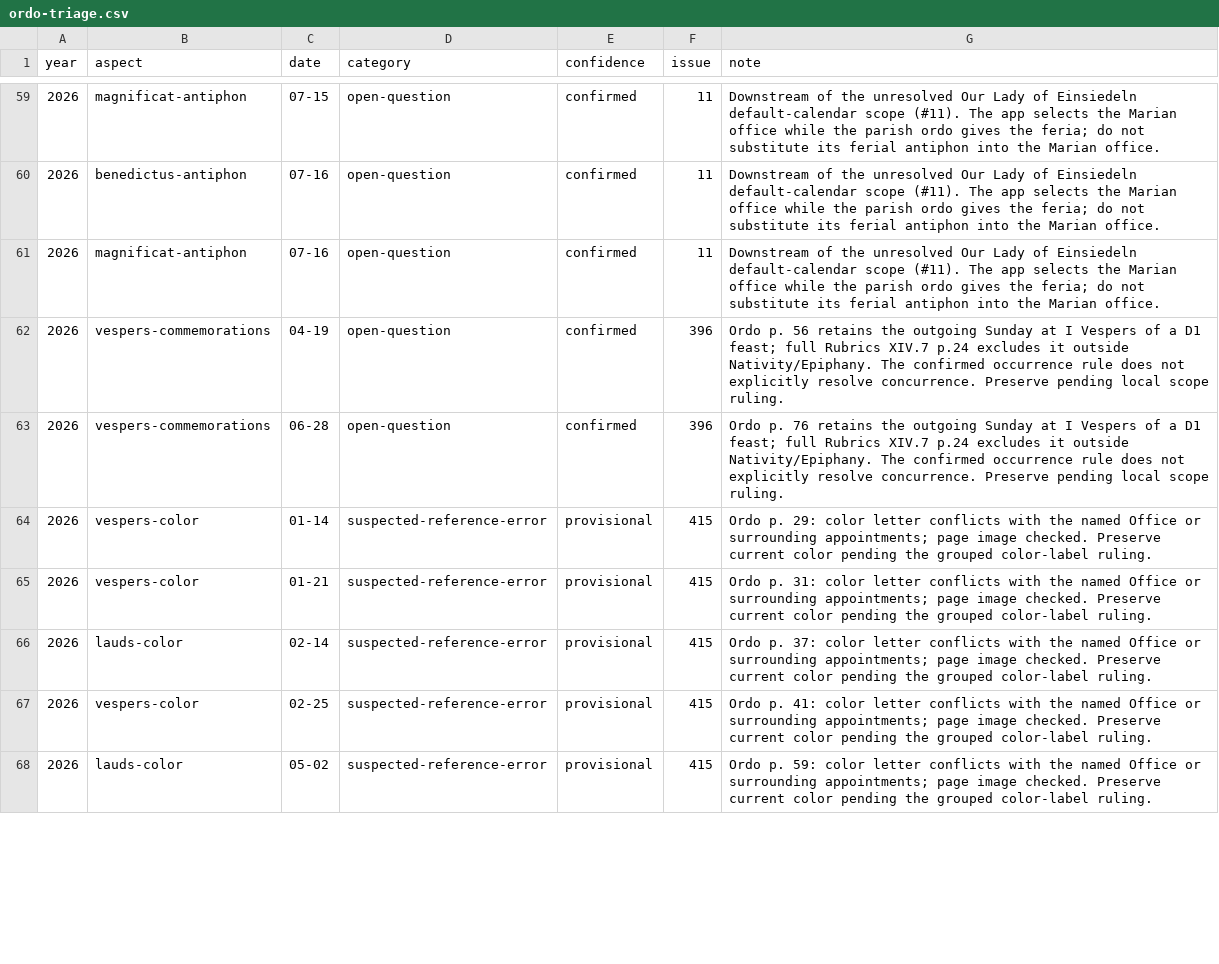
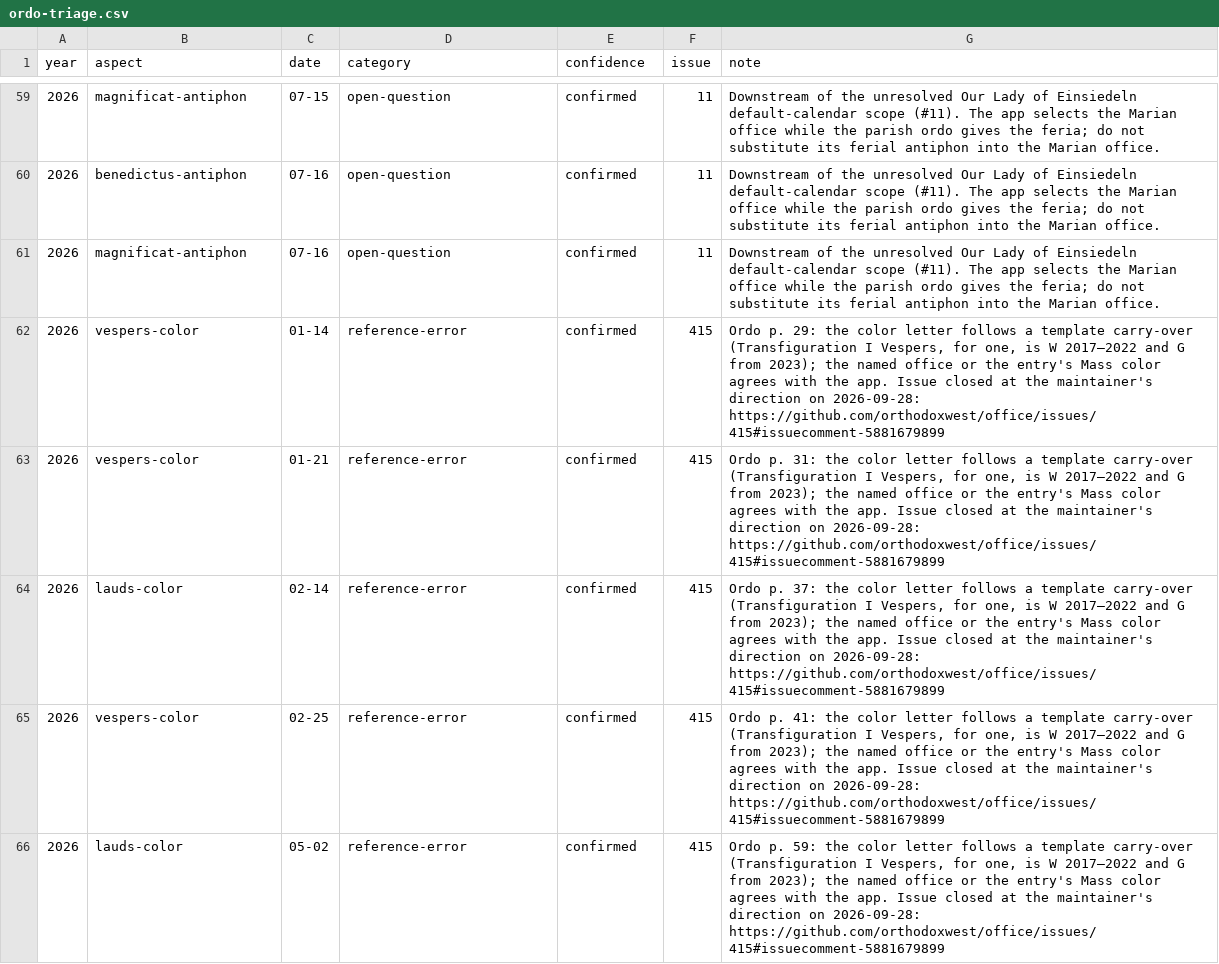
Before and after one commit to orthodoxwest/office, a CSV file: data/review/ordo-triage.csv, drawn as a sheet; only a part is shown, gaps mark what is left out; the diff covers the shown part only.

Commit message:
Update the ordo triage ledger for resolved and closed issues
- Remove the rows this branch resolves (#378, #379, #380, #396, #417)
- Move the rows for issues closed on 2026-09-28 to reference-error,
  linking each closing comment (#15, #373-#376, #415, #416, #418, #419)
- Add the #471 departure and hold four #390 dates as open questions
- ordo-compare commemorations honours ORDO_COMPARE_ALL

```diff
--- a/data/review/ordo-triage.csv
+++ b/data/review/ordo-triage.csv
@@ -61,8 +61,6 @@ year,aspect,date,category,confidence,issue,note
 2026,magnificat-antiphon,07-16,open-question,confirmed,11,Downstream of the unresolved Our Lady of Einsiedeln default-calendar scope (#11). The app selects the Marian office while the parish ordo gives the feria; do not substitute its ferial antiphon into the Marian office.
-2026,vespers-commemorations,04-19,open-question,confirmed,396,Ordo p. 56 retains the outgoing Sunday at I Vespers of a D1 feast; full Rubrics XIV.7 p.24 excludes it outside Nativity/Epiphany. The confirmed occurrence rule does not explicitly resolve concurrence. Preserve pending local scope ruling.
-2026,vespers-commemorations,06-28,open-question,confirmed,396,Ordo p. 76 retains the outgoing Sunday at I Vespers of a D1 feast; full Rubrics XIV.7 p.24 excludes it outside Nativity/Epiphany. The confirmed occurrence rule does not explicitly resolve concurrence. Preserve pending local scope ruling.
-2026,vespers-color,01-14,suspected-reference-error,provisional,415,Ordo p. 29: color letter conflicts with the named Office or surrounding appointments; page image checked. Preserve current color pending the grouped color-label ruling.
-2026,vespers-color,01-21,suspected-reference-error,provisional,415,Ordo p. 31: color letter conflicts with the named Office or surrounding appointments; page image checked. Preserve current color pending the grouped color-label ruling.
-2026,lauds-color,02-14,suspected-reference-error,provisional,415,Ordo p. 37: color letter conflicts with the named Office or surrounding appointments; page image checked. Preserve current color pending the grouped color-label ruling.
-2026,vespers-color,02-25,suspected-reference-error,provisional,415,Ordo p. 41: color letter conflicts with the named Office or surrounding appointments; page image checked. Preserve current color pending the grouped color-label ruling.
-2026,lauds-color,05-02,suspected-reference-error,provisional,415,Ordo p. 59: color letter conflicts with the named Office or surrounding appointments; page image checked. Preserve current color pending the grouped color-label ruling.
+2026,vespers-color,01-14,reference-error,confirmed,415,"Ordo p. 29: the color letter follows a template carry-over (Transfiguration I Vespers, for one, is W 2017–2022 and G from 2023); the named office or the entry's Mass color agrees with the app. Issue closed at the maintainer's direction on 2026-09-28: https://github.com/orthodoxwest/office/issues/415#issuecomment-5881679899"
+2026,vespers-color,01-21,reference-error,confirmed,415,"Ordo p. 31: the color letter follows a template carry-over (Transfiguration I Vespers, for one, is W 2017–2022 and G from 2023); the named office or the entry's Mass color agrees with the app. Issue closed at the maintainer's direction on 2026-09-28: https://github.com/orthodoxwest/office/issues/415#issuecomment-5881679899"
+2026,lauds-color,02-14,reference-error,confirmed,415,"Ordo p. 37: the color letter follows a template carry-over (Transfiguration I Vespers, for one, is W 2017–2022 and G from 2023); the named office or the entry's Mass color agrees with the app. Issue closed at the maintainer's direction on 2026-09-28: https://github.com/orthodoxwest/office/issues/415#issuecomment-5881679899"
+2026,vespers-color,02-25,reference-error,confirmed,415,"Ordo p. 41: the color letter follows a template carry-over (Transfiguration I Vespers, for one, is W 2017–2022 and G from 2023); the named office or the entry's Mass color agrees with the app. Issue closed at the maintainer's direction on 2026-09-28: https://github.com/orthodoxwest/office/issues/415#issuecomment-5881679899"
+2026,lauds-color,05-02,reference-error,confirmed,415,"Ordo p. 59: the color letter follows a template carry-over (Transfiguration I Vespers, for one, is W 2017–2022 and G from 2023); the named office or the entry's Mass color agrees with the app. Issue closed at the maintainer's direction on 2026-09-28: https://github.com/orthodoxwest/office/issues/415#issuecomment-5881679899"
```
Also changed, not shown: 5 added rows, 9 removed rows and 70 edited cells elsewhere in this file, 2 other files.
